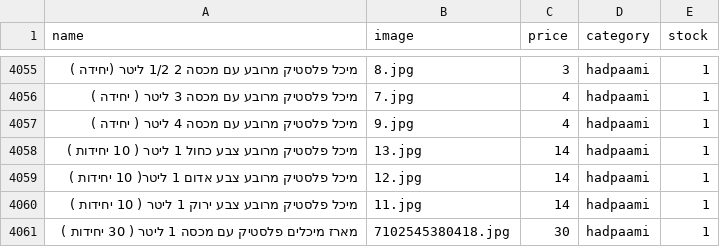
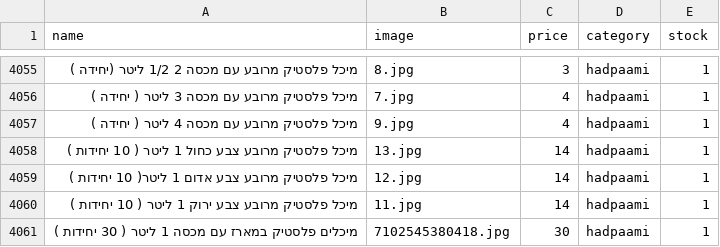
Before and after one commit to falulfa2711/upstock, a CSV file: stock_new.csv, drawn as a sheet; only a part is shown, gaps mark what is left out; the diff names each change by its address in the sheet, - before the commit and + after, or states it on an @@ line.

Commit message:
Update stock_new.csv

```diff
--- a/stock_new.csv
+++ b/stock_new.csv
-A4061 (name): מארז מיכלים פלסטיק עם מכסה…
+A4061 (name): מיכלים פלסטיק במארז עם מכסה…
```
